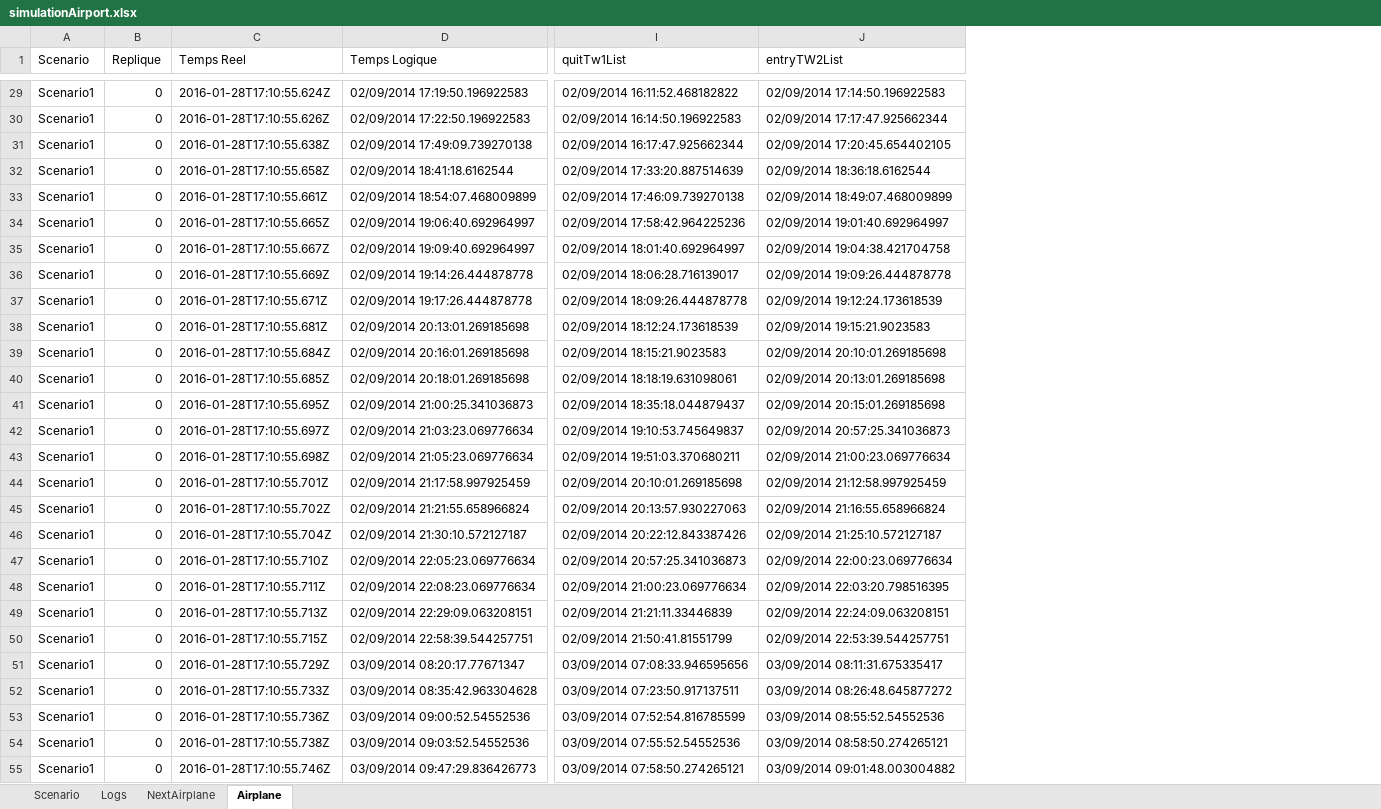
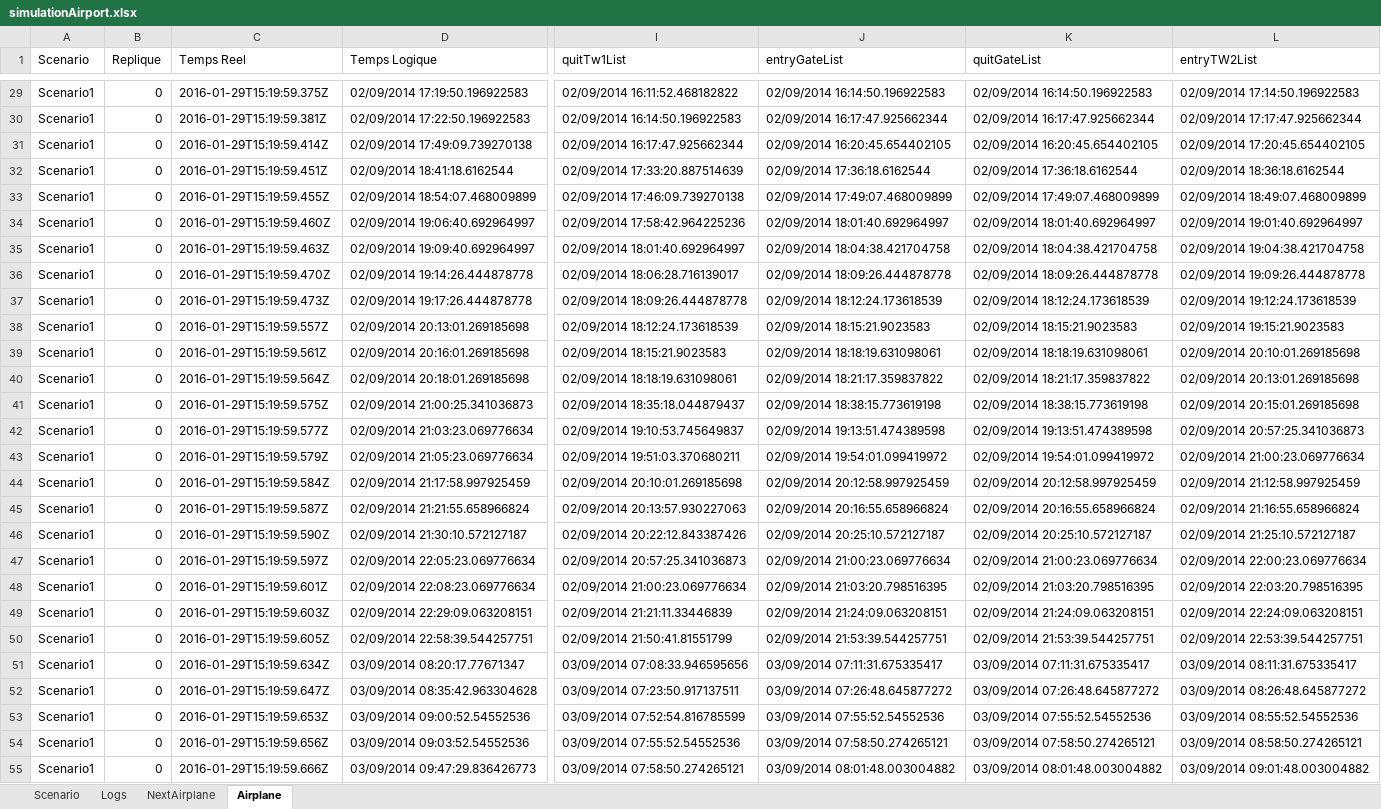
Before and after one commit to nicolas2lee/simulationAirport, an Excel workbook: simulationAirport/log/simulationAirport.xlsx, sheet Airplane, drawn as a sheet; only a part is shown, gaps mark what is left out; values as stored, in another font and other column widths than the file's, no borders; the diff covers the shown part only; the diff names each change by its address in the sheet, - before the commit and + after, or states it on an @@ line.

```diff
--- a/simulationAirport/log/simulationAirport.xlsx (sheet Airplane)
+++ b/simulationAirport/log/simulationAirport.xlsx (sheet Airplane)
+column J (entryGateList), rows 29-55: 02/09/2014 16:14:50.196922583 | 02/09/2014 16:17:47.925662344 | 02/09/2014 16:20:45.654402105 | 02/09/2014 17:36:18.6162544 | 02/09/2014 17:49:07.468009899 | 02/09/2014 18:01:40.692964997 | 02/09/2014 18:04:38.421704758 | 02/09/2014 18:09:26.444878778 | 02/09/2014 18:12:24.173618539 | 02/09/2014 18:15:21.9023583 | 02/09/2014 18:18:19.631098061 | 02/09/2014 18:21:17.359837822 | 02/09/2014 18:38:15.773619198 | 02/09/2014 19:13:51.474389598 | 02/09/2014 19:54:01.099419972 | 02/09/2014 20:12:58.997925459 | 02/09/2014 20:16:55.658966824 | 02/09/2014 20:25:10.572127187 | 02/09/2014 21:00:23.069776634 | 02/09/2014 21:03:20.798516395 | 02/09/2014 21:24:09.063208151 | 02/09/2014 21:53:39.544257751 | 03/09/2014 07:11:31.675335417 | 03/09/2014 07:26:48.645877272 | 03/09/2014 07:55:52.54552536 | 03/09/2014 07:58:50.274265121 | 03/09/2014 08:01:48.003004882
+column K (quitGateList), rows 29-55: 02/09/2014 16:14:50.196922583 | 02/09/2014 16:17:47.925662344 | 02/09/2014 16:20:45.654402105 | 02/09/2014 17:36:18.6162544 | 02/09/2014 17:49:07.468009899 | 02/09/2014 18:01:40.692964997 | 02/09/2014 18:04:38.421704758 | 02/09/2014 18:09:26.444878778 | 02/09/2014 18:12:24.173618539 | 02/09/2014 18:15:21.9023583 | 02/09/2014 18:18:19.631098061 | 02/09/2014 18:21:17.359837822 | 02/09/2014 18:38:15.773619198 | 02/09/2014 19:13:51.474389598 | 02/09/2014 19:54:01.099419972 | 02/09/2014 20:12:58.997925459 | 02/09/2014 20:16:55.658966824 | 02/09/2014 20:25:10.572127187 | 02/09/2014 21:00:23.069776634 | 02/09/2014 21:03:20.798516395 | 02/09/2014 21:24:09.063208151 | 02/09/2014 21:53:39.544257751 | 03/09/2014 07:11:31.675335417 | 03/09/2014 07:26:48.645877272 | 03/09/2014 07:55:52.54552536 | 03/09/2014 07:58:50.274265121 | 03/09/2014 08:01:48.003004882
-C29 (Temps Reel): 2016-01-28T17:10:55.624Z
+C29 (Temps Reel): 2016-01-29T15:19:59.375Z
-C30 (Temps Reel): 2016-01-28T17:10:55.626Z
+C30 (Temps Reel): 2016-01-29T15:19:59.381Z
-C31 (Temps Reel): 2016-01-28T17:10:55.638Z
+C31 (Temps Reel): 2016-01-29T15:19:59.414Z
-C32 (Temps Reel): 2016-01-28T17:10:55.658Z
+C32 (Temps Reel): 2016-01-29T15:19:59.451Z
-C33 (Temps Reel): 2016-01-28T17:10:55.661Z
+C33 (Temps Reel): 2016-01-29T15:19:59.455Z
-C34 (Temps Reel): 2016-01-28T17:10:55.665Z
+C34 (Temps Reel): 2016-01-29T15:19:59.460Z
-C35 (Temps Reel): 2016-01-28T17:10:55.667Z
+C35 (Temps Reel): 2016-01-29T15:19:59.463Z
-C36 (Temps Reel): 2016-01-28T17:10:55.669Z
+C36 (Temps Reel): 2016-01-29T15:19:59.470Z
-C37 (Temps Reel): 2016-01-28T17:10:55.671Z
+C37 (Temps Reel): 2016-01-29T15:19:59.473Z
-C38 (Temps Reel): 2016-01-28T17:10:55.681Z
+C38 (Temps Reel): 2016-01-29T15:19:59.557Z
-C39 (Temps Reel): 2016-01-28T17:10:55.684Z
+C39 (Temps Reel): 2016-01-29T15:19:59.561Z
-C40 (Temps Reel): 2016-01-28T17:10:55.685Z
+C40 (Temps Reel): 2016-01-29T15:19:59.564Z
-C41 (Temps Reel): 2016-01-28T17:10:55.695Z
+C41 (Temps Reel): 2016-01-29T15:19:59.575Z
-C42 (Temps Reel): 2016-01-28T17:10:55.697Z
+C42 (Temps Reel): 2016-01-29T15:19:59.577Z
-C43 (Temps Reel): 2016-01-28T17:10:55.698Z
+C43 (Temps Reel): 2016-01-29T15:19:59.579Z
-C44 (Temps Reel): 2016-01-28T17:10:55.701Z
+C44 (Temps Reel): 2016-01-29T15:19:59.584Z
-C45 (Temps Reel): 2016-01-28T17:10:55.702Z
+C45 (Temps Reel): 2016-01-29T15:19:59.587Z
-C46 (Temps Reel): 2016-01-28T17:10:55.704Z
+C46 (Temps Reel): 2016-01-29T15:19:59.590Z
-C47 (Temps Reel): 2016-01-28T17:10:55.710Z
+C47 (Temps Reel): 2016-01-29T15:19:59.597Z
-C48 (Temps Reel): 2016-01-28T17:10:55.711Z
+C48 (Temps Reel): 2016-01-29T15:19:59.601Z
-C49 (Temps Reel): 2016-01-28T17:10:55.713Z
+C49 (Temps Reel): 2016-01-29T15:19:59.603Z
-C50 (Temps Reel): 2016-01-28T17:10:55.715Z
+C50 (Temps Reel): 2016-01-29T15:19:59.605Z
-C51 (Temps Reel): 2016-01-28T17:10:55.729Z
+C51 (Temps Reel): 2016-01-29T15:19:59.634Z
-C52 (Temps Reel): 2016-01-28T17:10:55.733Z
+C52 (Temps Reel): 2016-01-29T15:19:59.647Z
-C53 (Temps Reel): 2016-01-28T17:10:55.736Z
+C53 (Temps Reel): 2016-01-29T15:19:59.653Z
-C54 (Temps Reel): 2016-01-28T17:10:55.738Z
+C54 (Temps Reel): 2016-01-29T15:19:59.656Z
-C55 (Temps Reel): 2016-01-28T17:10:55.746Z
+C55 (Temps Reel): 2016-01-29T15:19:59.666Z
```
Also changed, not shown: 257 edited cells elsewhere in this sheet, sheet Logs, sheet NextAirplane, sheet Scenario, 9 other files.
